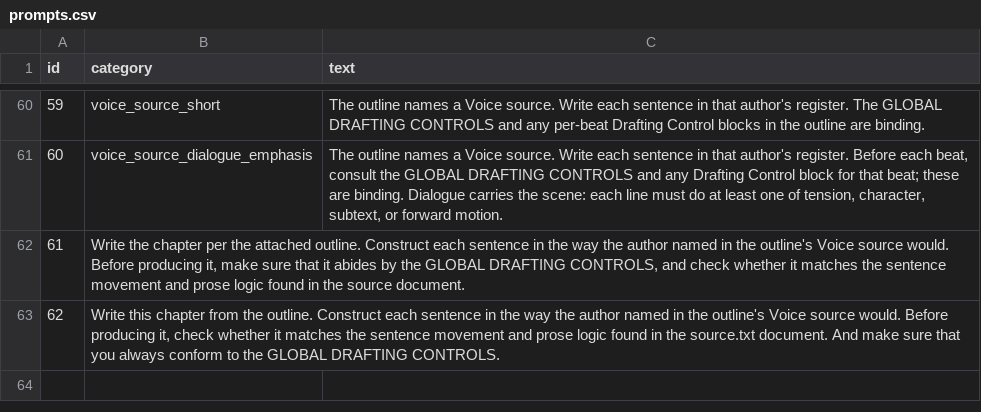
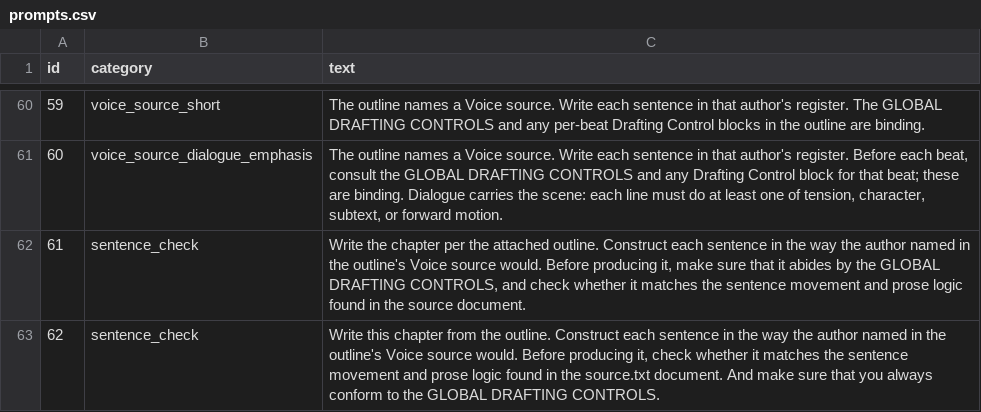
Before and after one commit to wdemilly/benchmark2, a CSV file: prompts.csv, drawn as a sheet; only a part is shown, gaps mark what is left out.

Commit message:
Add files via upload

```diff
--- a/prompts.csv
+++ b/prompts.csv
@@ -61,3 +61,3 @@ id,category,text
 60,voice_source_dialogue_emphasis,"The outline names a Voice source. Write each sentence in that author's register. Before each beat, consult the GLOBAL DRAFTING CONTROLS and any Drafting Control block for that beat; these are binding. Dialogue carries the scene: each line must do at least one of tension, character, subtext, or forward motion."
-61,"Write the chapter per the attached outline.  Construct each sentence in the way the author named in the outline's Voice source would. Before producing it, make sure that it abides by the GLOBAL DRAFTING CONTROLS, and check whether it matches the sentence movement and prose logic found in the source document.",
-62,"Write this chapter from the outline.  Construct each sentence in the way the author named in the outline's Voice source would. Before producing it, check whether it matches the sentence movement and prose logic found in the source.txt document. And make sure that you always conform to the GLOBAL DRAFTING CONTROLS.",
+61,sentence_check,"Write the chapter per the attached outline.  Construct each sentence in the way the author named in the outline's Voice source would. Before producing it, make sure that it abides by the GLOBAL DRAFTING CONTROLS, and check whether it matches the sentence movement and prose logic found in the source document."
+62,sentence_check,"Write this chapter from the outline.  Construct each sentence in the way the author named in the outline's Voice source would. Before producing it, check whether it matches the sentence movement and prose logic found in the source.txt document. And make sure that you always conform to the GLOBAL DRAFTING CONTROLS."
```
